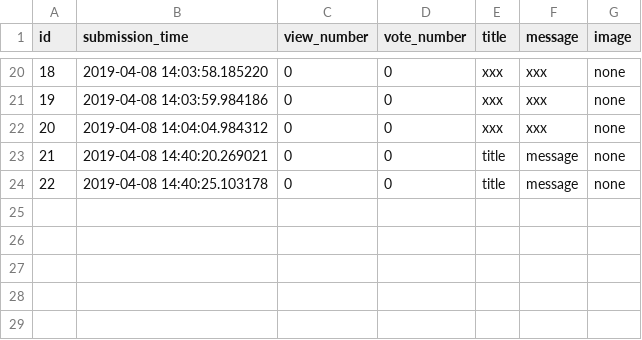
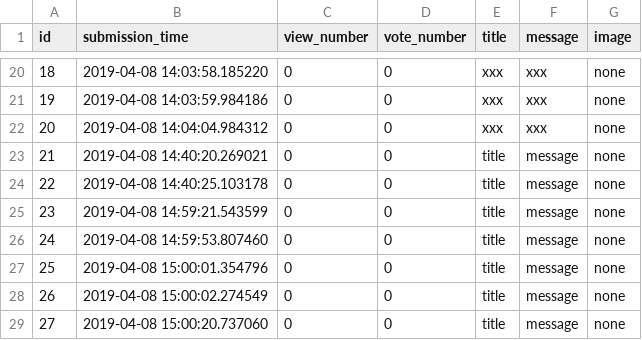
Before and after one commit to Flup3r/ask-mate-python, a CSV file: sample_data/question.csv, drawn as a sheet; only a part is shown, gaps mark what is left out; the diff names each change by its address in the sheet, - before the commit and + after, or states it on an @@ line.

```diff
--- a/sample_data/question.csv
+++ b/sample_data/question.csv
+row 25: 23 | 2019-04-08 14:59:21.543599 | 0 | 0 | title | message | none
+row 26: 24 | 2019-04-08 14:59:53.807460 | 0 | 0 | title | message | none
+row 27: 25 | 2019-04-08 15:00:01.354796 | 0 | 0 | title | message | none
+row 28: 26 | 2019-04-08 15:00:02.274549 | 0 | 0 | title | message | none
+row 29: 27 | 2019-04-08 15:00:20.737060 | 0 | 0 | title | message | none
```
Also changed, not shown: 1 other file.
